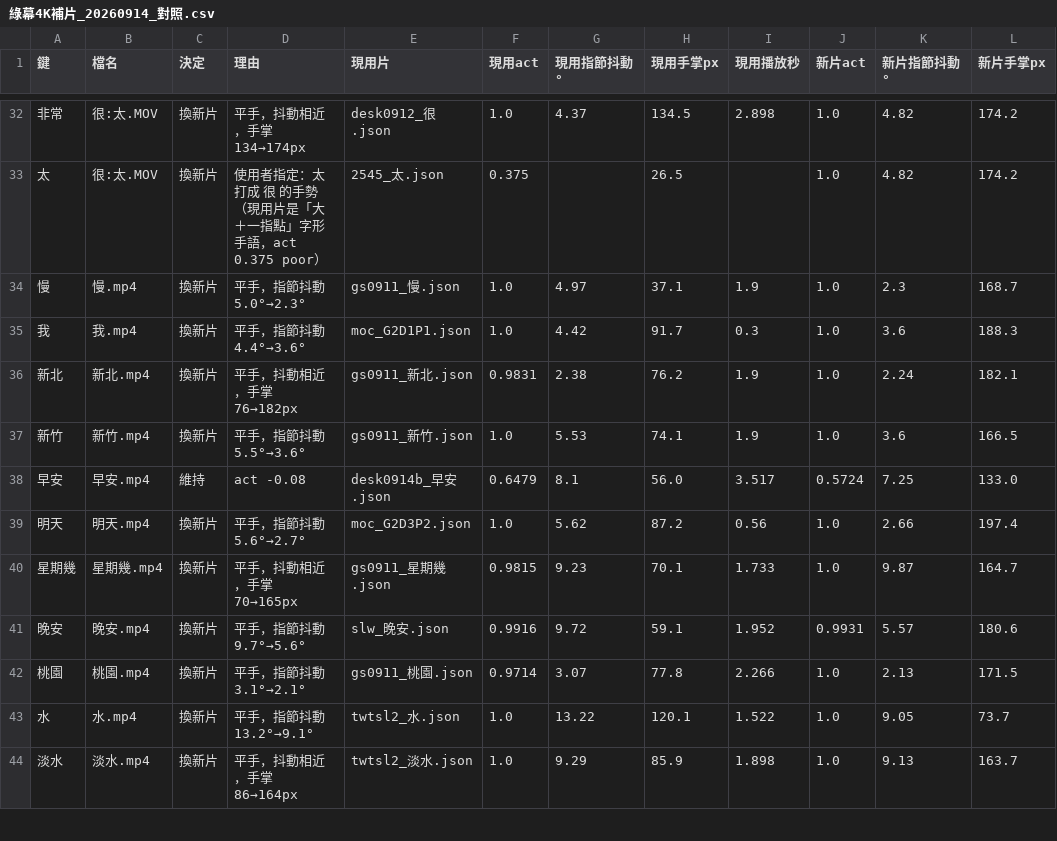
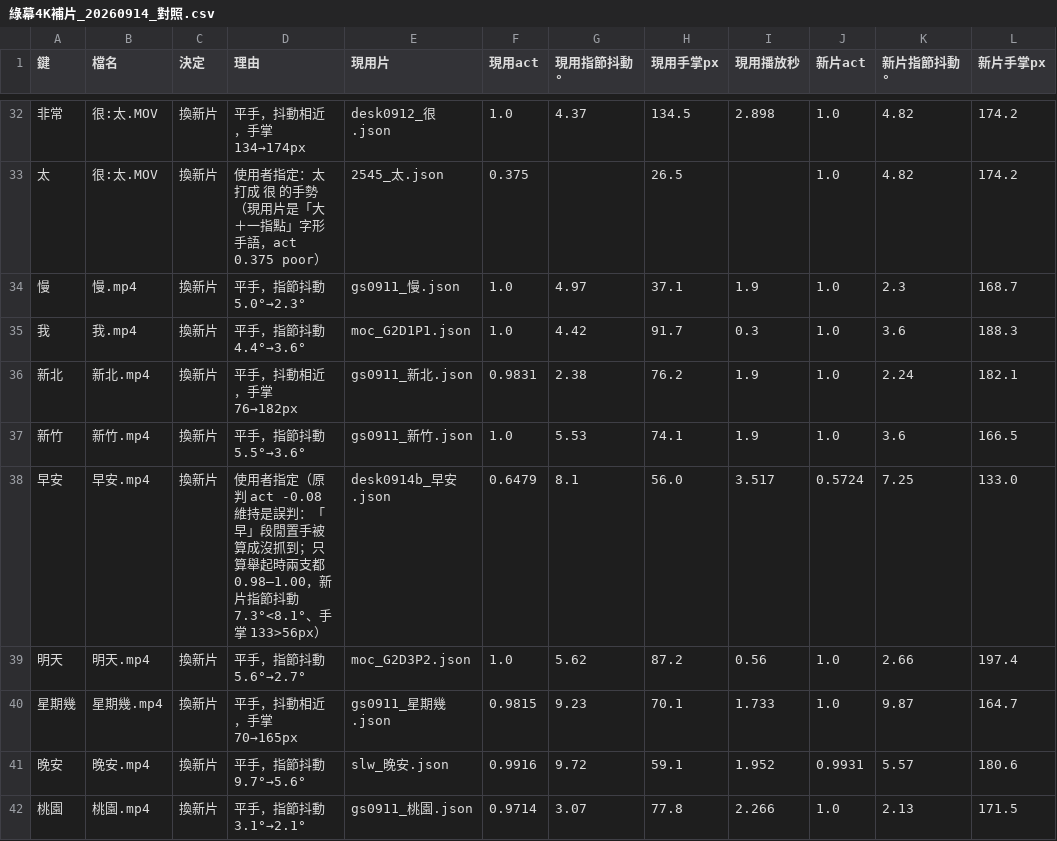
Before and after one commit to manmanliang0622/tku-tsl-text-to-gloss, a CSV file: data/video/綠幕4K補片_20260914_對照.csv, drawn as a sheet; only a part is shown, gaps mark what is left out; the shorter side is filled out with more unchanged rows; the diff names each change by its address in the sheet, - before the commit and + after, or states it on an @@ line.

```diff
--- a/data/video/綠幕4K補片_20260914_對照.csv
+++ b/data/video/綠幕4K補片_20260914_對照.csv
-C38 (決定): 維持
+C38 (決定): 換新片
-D38 (理由): act -0.08
+D38 (理由): 使用者指定（原判 act -0.08 維持是誤判：「早」段閒置手被算成沒抓到；只算舉起時兩支都 0.98–1.00，新片指節抖動 7.3°<8.1°、手掌 133>56px）
```
